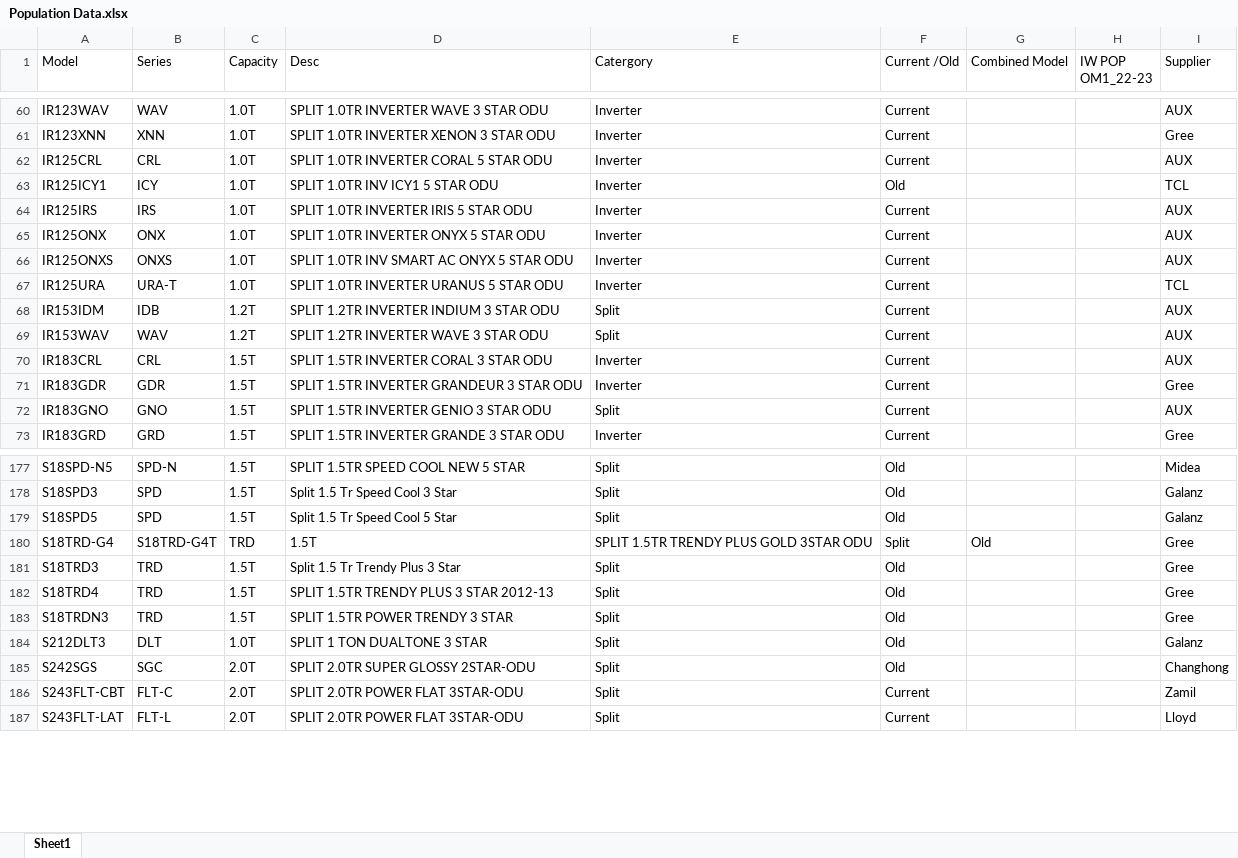
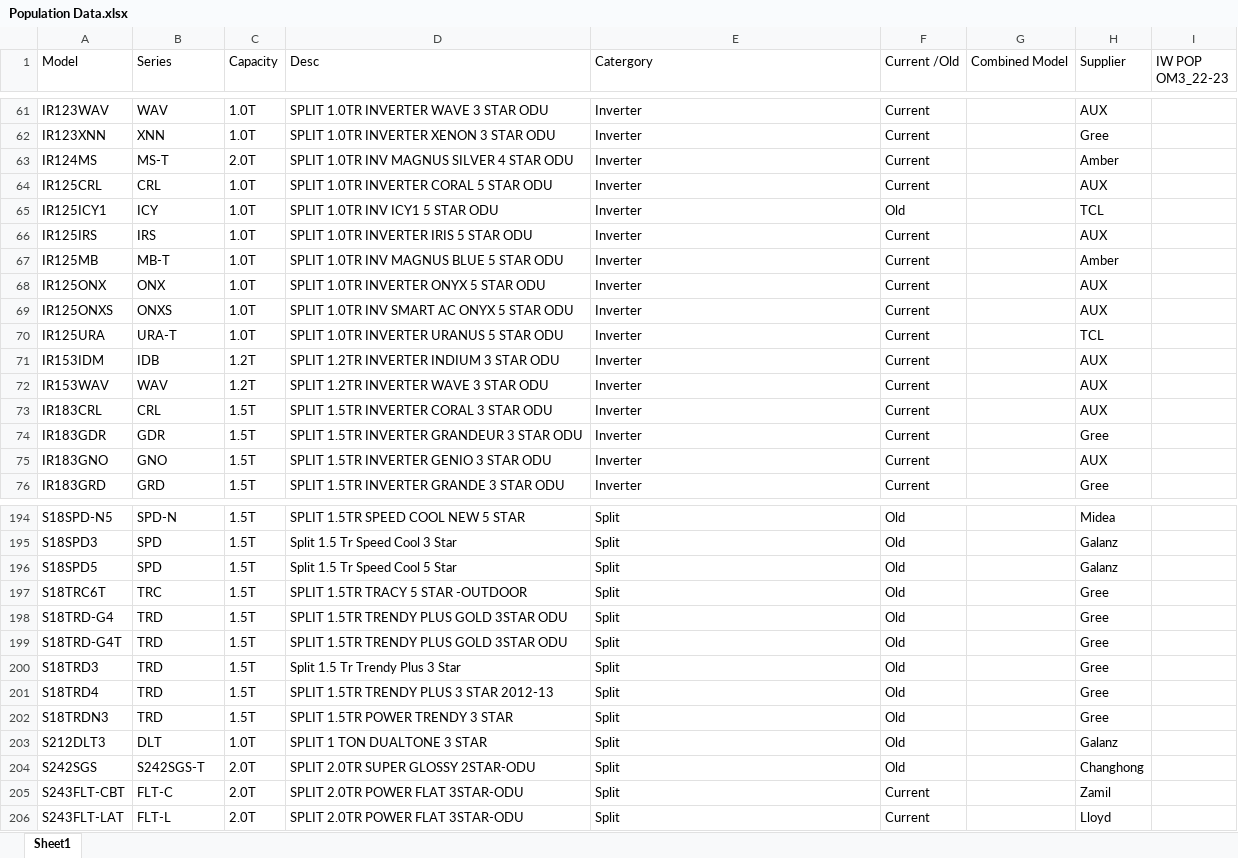
Before and after one commit to Gauravkeny/FFR-Preparation-REFramework, an Excel workbook: FFR Data/Intermediate Data/Population Data.xlsx, sheet Sheet1, drawn as a sheet; only a part is shown, gaps mark what is left out; values as stored, in another font and other column widths than the file's, no borders; removed rows and columns are numbered as before the commit, all else as after; the diff covers the shown part only; the diff names each change by its address in the sheet, - before the commit and + after, or states it on an @@ line.

```diff
--- a/FFR Data/Intermediate Data/Population Data.xlsx (sheet Sheet1)
+++ b/FFR Data/Intermediate Data/Population Data.xlsx (sheet Sheet1)
-column H (IW POP OM1_22-23), empty
+column I (IW POP OM3_22-23), empty
+row 63: IR124MS | MS-T | 2.0T | SPLIT 1.0TR INV MAGNUS SILVER 4 STAR ODU | Inverter | Current |  | Amber
+row 67: IR125MB | MB-T | 1.0T | SPLIT 1.0TR INV MAGNUS BLUE 5 STAR ODU | Inverter | Current |  | Amber
-E71:E72 (Catergory): Split
+E71:E72 (Catergory): Inverter
-E75 (Catergory): Split
+E75 (Catergory): Inverter
+row 197: S18TRC6T | TRC | 1.5T | SPLIT 1.5TR TRACY 5 STAR -OUTDOOR | Split | Old |  | Gree
-B198 (Series): S18TRD-G4T
+B198 (Series): TRD
-C198 (Capacity): TRD
+C198 (Capacity): 1.5T
-D198 (Desc): 1.5T
+D198 (Desc): SPLIT 1.5TR TRENDY PLUS GOLD 3STAR ODU
-E198 (Catergory): SPLIT 1.5TR TRENDY PLUS GOLD 3STAR ODU
+E198 (Catergory): Split
-F198 (Current /Old): Split
+F198 (Current /Old): Old
-G198 (Combined Model): Old
+G198 (Combined Model): (empty)
+row 199: S18TRD-G4T | TRD | 1.5T | SPLIT 1.5TR TRENDY PLUS GOLD 3STAR ODU | Split | Old |  | Gree
-B204 (Series): SGC
+B204 (Series): S242SGS-T
```
Also changed, not shown: 29 added rows, 2 removed rows and 19 edited cells elsewhere in this sheet, Data/Config.xlsx, Data/Output/Output Results.xlsx, 32 other files.
